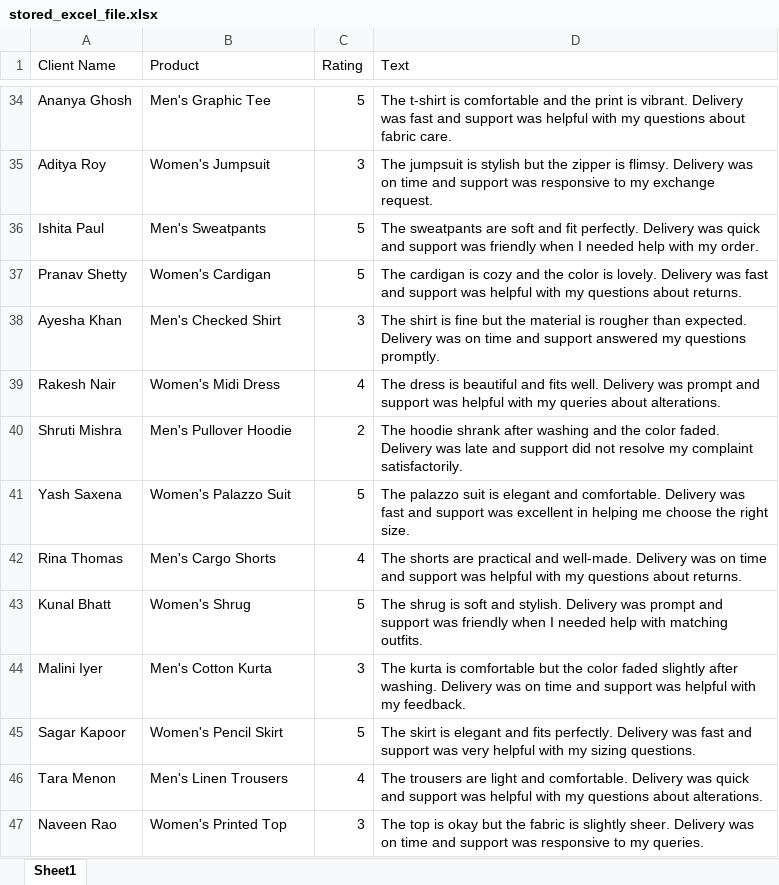
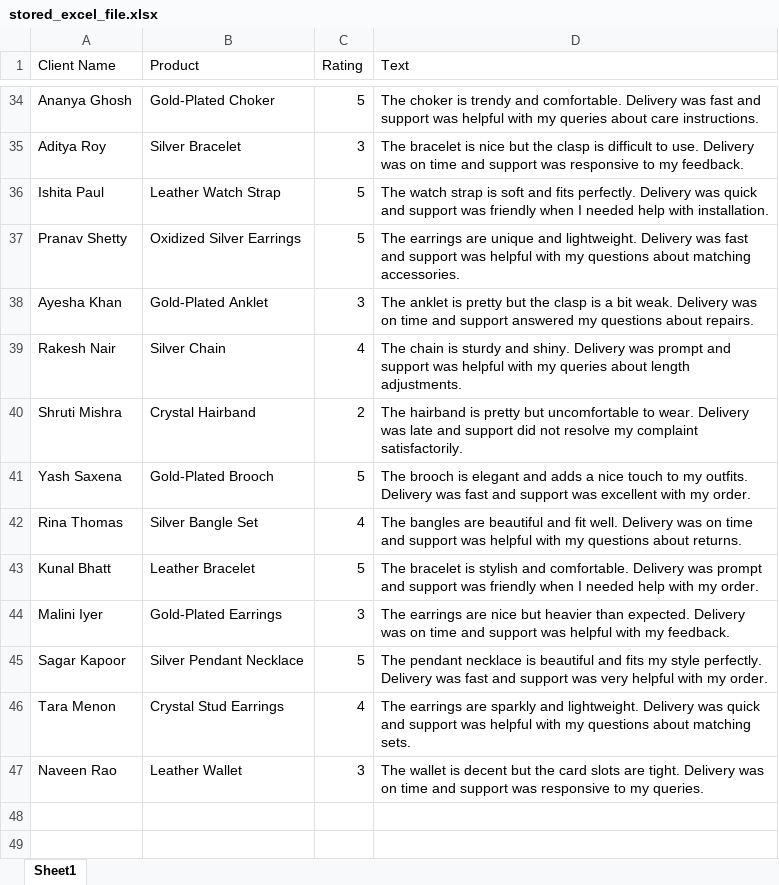
Before and after one commit to Adithya2369/SAFA, an Excel workbook: uploads/stored_excel_file.xlsx, sheet Sheet1, drawn as a sheet; only a part is shown, gaps mark what is left out; values as stored, in another font and other column widths than the file's, no borders; the diff covers the shown part only; the diff names each change by its address in the sheet, - before the commit and + after, or states it on an @@ line.

```diff
--- a/uploads/stored_excel_file.xlsx (sheet Sheet1)
+++ b/uploads/stored_excel_file.xlsx (sheet Sheet1)
-B34 (Product): Men's Graphic Tee
+B34 (Product): Gold-Plated Choker
-D34 (Text): The t-shirt is comfortable and the print is vibrant. Delivery was fast and support was helpful with my questions about fabric care.
+D34 (Text): The choker is trendy and comfortable. Delivery was fast and support was helpful with my queries about care instructions.
-B35 (Product): Women's Jumpsuit
+B35 (Product): Silver Bracelet
-D35 (Text): The jumpsuit is stylish but the zipper is flimsy. Delivery was on time and support was responsive to my exchange request.
+D35 (Text): The bracelet is nice but the clasp is difficult to use. Delivery was on time and support was responsive to my feedback.
-B36 (Product): Men's Sweatpants
+B36 (Product): Leather Watch Strap
-D36 (Text): The sweatpants are soft and fit perfectly. Delivery was quick and support was friendly when I needed help with my order.
+D36 (Text): The watch strap is soft and fits perfectly. Delivery was quick and support was friendly when I needed help with installation.
-B37 (Product): Women's Cardigan
+B37 (Product): Oxidized Silver Earrings
-D37 (Text): The cardigan is cozy and the color is lovely. Delivery was fast and support was helpful with my questions about returns.
+D37 (Text): The earrings are unique and lightweight. Delivery was fast and support was helpful with my questions about matching accessories.
-B38 (Product): Men's Checked Shirt
+B38 (Product): Gold-Plated Anklet
-D38 (Text): The shirt is fine but the material is rougher than expected. Delivery was on time and support answered my questions promptly.
+D38 (Text): The anklet is pretty but the clasp is a bit weak. Delivery was on time and support answered my questions about repairs.
-B39 (Product): Women's Midi Dress
+B39 (Product): Silver Chain
-D39 (Text): The dress is beautiful and fits well. Delivery was prompt and support was helpful with my queries about alterations.
+D39 (Text): The chain is sturdy and shiny. Delivery was prompt and support was helpful with my queries about length adjustments.
-B40 (Product): Men's Pullover Hoodie
+B40 (Product): Crystal Hairband
-D40 (Text): The hoodie shrank after washing and the color faded. Delivery was…
+D40 (Text): The hairband is pretty but uncomfortable to wear. Delivery was…
-B41 (Product): Women's Palazzo Suit
+B41 (Product): Gold-Plated Brooch
-D41 (Text): The palazzo suit is elegant and comfortable. Delivery was fast and support was excellent in helping me choose the right size.
+D41 (Text): The brooch is elegant and adds a nice touch to my outfits. Delivery was fast and support was excellent with my order.
-B42 (Product): Men's Cargo Shorts
+B42 (Product): Silver Bangle Set
-D42 (Text): The shorts are practical and well-made. Delivery was…
+D42 (Text): The bangles are beautiful and fit well. Delivery was…
-B43 (Product): Women's Shrug
+B43 (Product): Leather Bracelet
-D43 (Text): The shrug is soft and stylish. Delivery was prompt and support was friendly when I needed help with matching outfits.
+D43 (Text): The bracelet is stylish and comfortable. Delivery was prompt and support was friendly when I needed help with my order.
-B44 (Product): Men's Cotton Kurta
+B44 (Product): Gold-Plated Earrings
-D44 (Text): The kurta is comfortable but the color faded slightly after washing. Delivery was…
+D44 (Text): The earrings are nice but heavier than expected. Delivery was…
-B45 (Product): Women's Pencil Skirt
+B45 (Product): Silver Pendant Necklace
-D45 (Text): The skirt is elegant and fits perfectly. Delivery was fast and support was very helpful with my sizing questions.
+D45 (Text): The pendant necklace is beautiful and fits my style perfectly. Delivery was fast and support was very helpful with my order.
-B46 (Product): Men's Linen Trousers
+B46 (Product): Crystal Stud Earrings
-D46 (Text): The trousers are light and comfortable. Delivery was quick and support was helpful with my questions about alterations.
+D46 (Text): The earrings are sparkly and lightweight. Delivery was quick and support was helpful with my questions about matching sets.
-B47 (Product): Women's Printed Top
+B47 (Product): Leather Wallet
-D47 (Text): The top is okay but the fabric is slightly sheer. Delivery was…
+D47 (Text): The wallet is decent but the card slots are tight. Delivery was…
```
Also changed, not shown: 64 edited cells elsewhere in this sheet, 3 other files.
